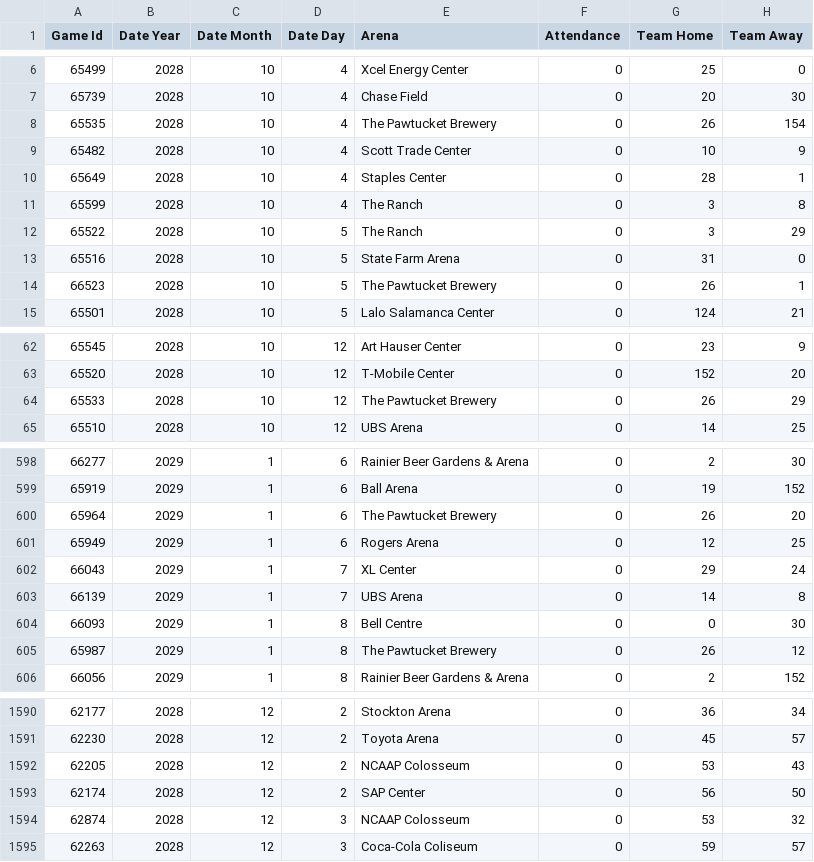
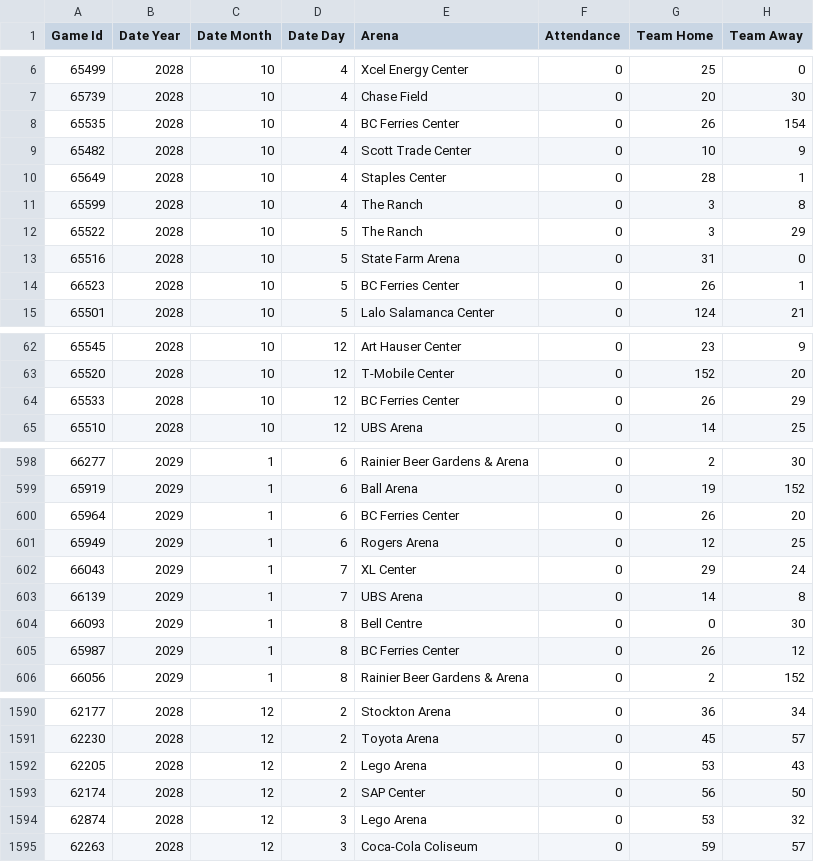
Before and after one commit to Empol1587/MHLCSVS, a CSV file: boxscore_summary.csv, drawn as a sheet; only a part is shown, gaps mark what is left out; the diff covers the shown part only; the diff names each change by its address in the sheet, - before the commit and + after, or states it on an @@ line.

```diff
--- a/boxscore_summary.csv
+++ b/boxscore_summary.csv
-E8 (Arena): The Pawtucket Brewery
+E8 (Arena): BC Ferries Center
-E14 (Arena): The Pawtucket Brewery
+E14 (Arena): BC Ferries Center
-E64 (Arena): The Pawtucket Brewery
+E64 (Arena): BC Ferries Center
-E600 (Arena): The Pawtucket Brewery
+E600 (Arena): BC Ferries Center
-E605 (Arena): The Pawtucket Brewery
+E605 (Arena): BC Ferries Center
-E1592 (Arena): NCAAP Colosseum
+E1592 (Arena): Lego Arena
-E1594 (Arena): NCAAP Colosseum
+E1594 (Arena): Lego Arena
```
Also changed, not shown: 80 edited cells elsewhere in this file, player_contract_renewed.csv, staff_master.csv, 16 other files.
